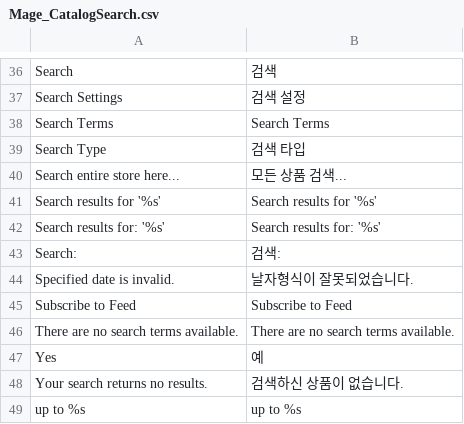
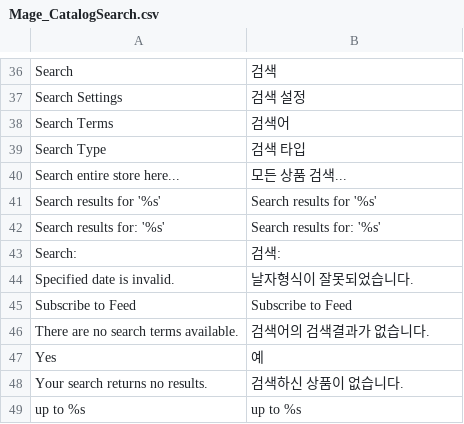
Before and after one commit to playStart/magento_ko_KR, a CSV file: app/locale/ko_KR/Mage_CatalogSearch.csv, drawn as a sheet; only a part is shown, gaps mark what is left out.

```diff
--- a/app/locale/ko_KR/Mage_CatalogSearch.csv
+++ b/app/locale/ko_KR/Mage_CatalogSearch.csv
@@ -37,3 +37,3 @@
 "Search Settings","검색 설정"
-"Search Terms","Search Terms"
+"Search Terms","검색어"
 "Search Type","검색 타입"
@@ -45,3 +45,3 @@
 "Subscribe to Feed","Subscribe to Feed"
-"There are no search terms available.","There are no search terms available."
+"There are no search terms available.","검색어의 검색결과가 없습니다."
 "Yes","예"
```
Also changed, not shown: app/locale/ko_KR/Mage_Reports.csv.
